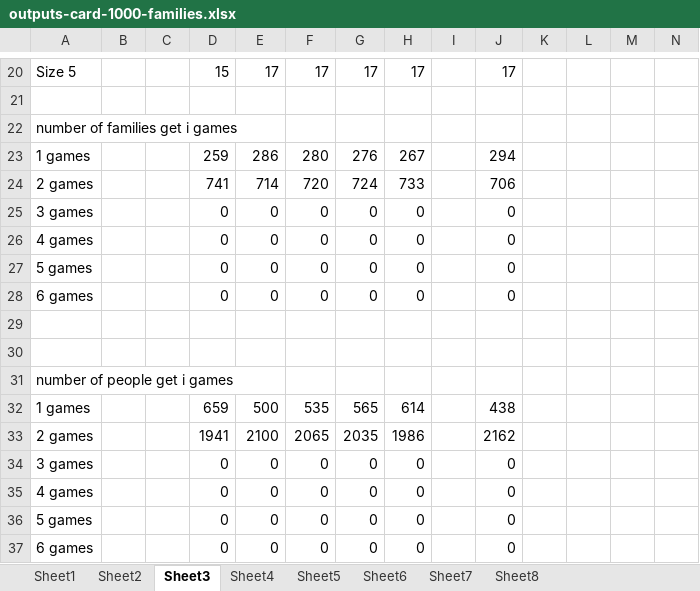
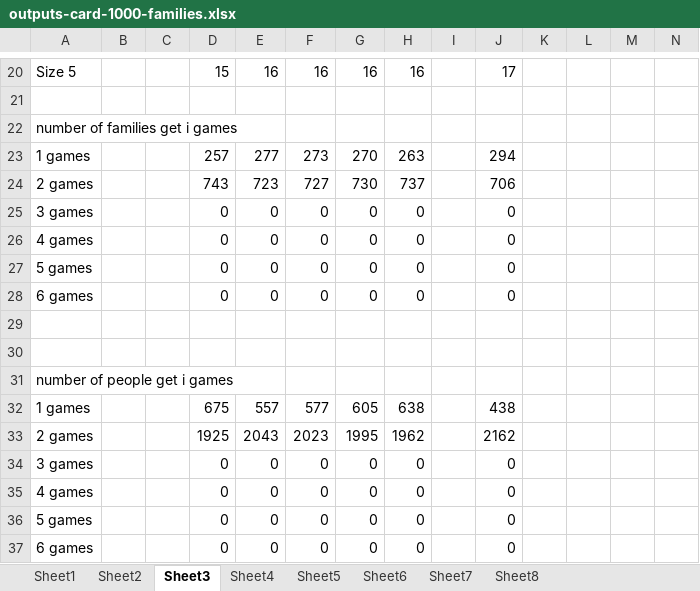
Before and after one commit to nhhai196/Ticket-Reassignment, an Excel workbook: outputs-card-1000-families.xlsx, sheet Sheet3, drawn as a sheet; only a part is shown, gaps mark what is left out; values as stored, in another font and other column widths than the file's, no borders; removed rows and columns are numbered as before the commit, all else as after; rows hold the shown columns only; the diff covers the shown part only; the diff names each change by its address in the sheet, - before the commit and + after, or states it on an @@ line.

```diff
--- a/outputs-card-1000-families.xlsx (sheet Sheet3)
+++ b/outputs-card-1000-families.xlsx (sheet Sheet3)
-E20: 17
+E20: 16
-F20: 17
+F20: 16
-G20: 17
+G20: 16
-H20: 17
+H20: 16
-row 23: 1 games |  |  | 259 | 286 | 280 | 276 | 267 |  | 294
-row 24: 2 games |  |  | 741 | 714 | 720 | 724 | 733 |  | 706
+row 23: 1 games |  |  | 257 | 277 | 273 | 270 | 263 |  | 294
+row 24: 2 games |  |  | 743 | 723 | 727 | 730 | 737 |  | 706
-row 32: 1 games |  |  | 659 | 500 | 535 | 565 | 614 |  | 438
-row 33: 2 games |  |  | 1941 | 2100 | 2065 | 2035 | 1986 |  | 2162
+row 32: 1 games |  |  | 675 | 557 | 577 | 605 | 638 |  | 438
+row 33: 2 games |  |  | 1925 | 2043 | 2023 | 1995 | 1962 |  | 2162
```
Also changed, not shown: 11 added rows, 11 removed rows and 5 edited cells elsewhere in this sheet, sheet Sheet1, sheet Sheet2, sheet Sheet6, sheet Sheet4, sheet Sheet5, sheet Sheet8, 1 more sheet, 5 other files.
